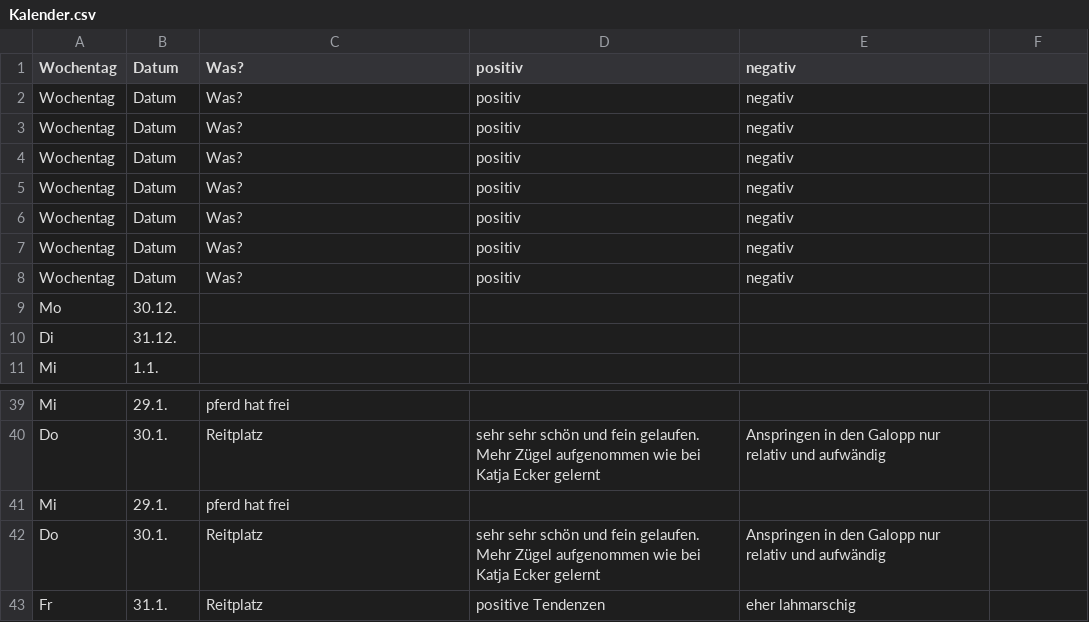
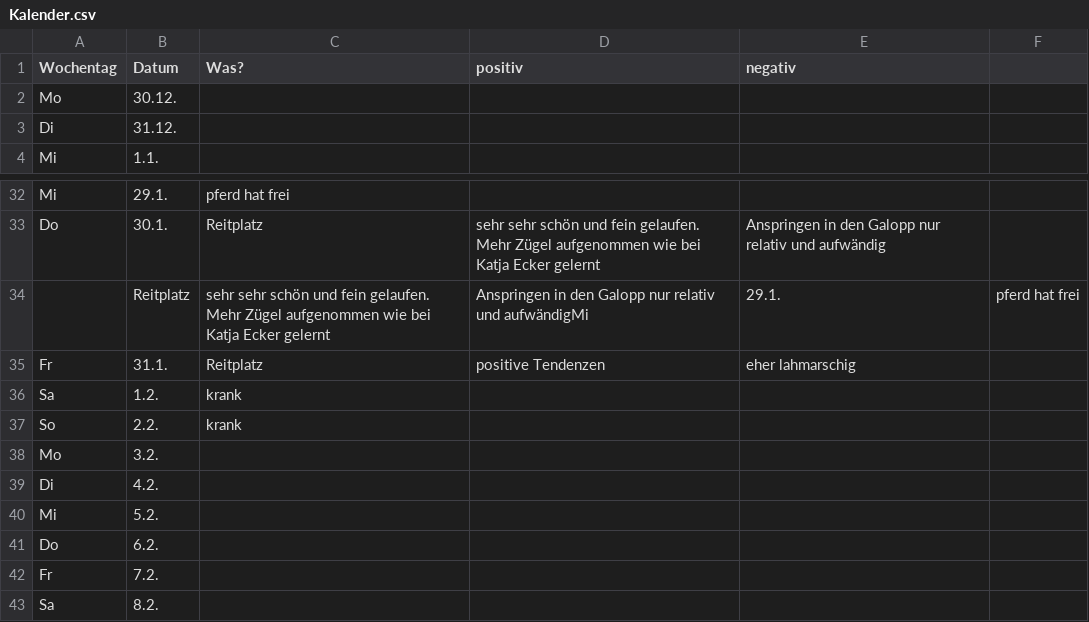
Before and after one commit to Kaschina/Reitunterricht, a CSV file: Kalender.csv, drawn as a sheet; only a part is shown, gaps mark what is left out; the shorter side is filled out with more unchanged rows; removed rows and columns are numbered as before the commit, all else as after; the diff names each change by its address in the sheet, - before the commit and + after, or states it on an @@ line.

Commit message:
Update Kalender.csv

```diff
--- a/Kalender.csv
+++ b/Kalender.csv
-row 2: Wochentag | Datum | Was? | positiv | negativ
-row 3: Wochentag | Datum | Was? | positiv | negativ
-row 4: Wochentag | Datum | Was? | positiv | negativ
-row 5: Wochentag | Datum | Was? | positiv | negativ
-row 6: Wochentag | Datum | Was? | positiv | negativ
-row 7: Wochentag | Datum | Was? | positiv | negativ
-row 8: Wochentag | Datum | Was? | positiv | negativ
-row 41: Mi | 29.1. | pferd hat frei
-row 42: Do | 30.1. | Reitplatz | sehr sehr schön und fein gelaufen. Mehr Zügel aufgenommen wie bei Katja Ecker gelernt | Anspringen in den Galopp nur relativ und aufwändig
+row 34:  | Reitplatz | sehr sehr schön und fein gelaufen. Mehr Zügel aufgenommen wie bei Katja Ecker gelernt | Anspringen in den Galopp nur relativ und aufwändigMi | 29.1. | pferd hat frei
```
